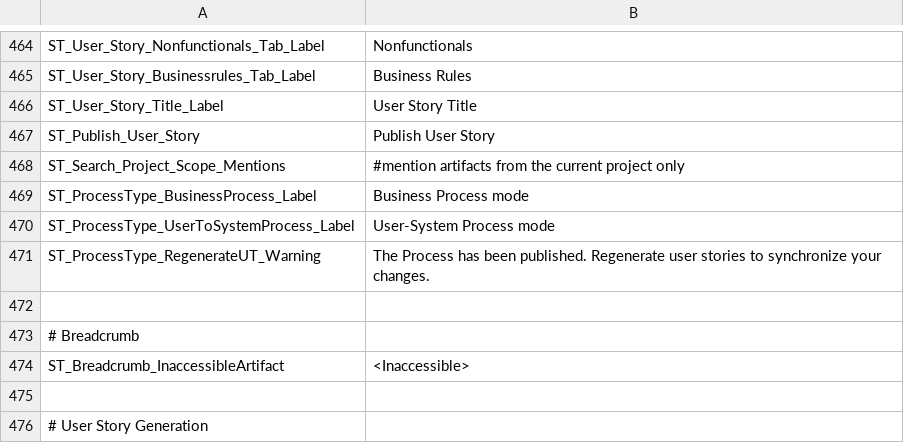
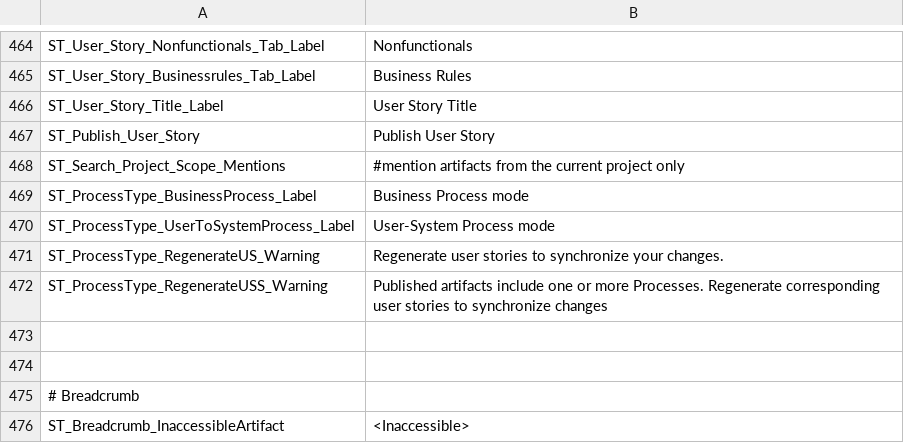
Before and after one commit to ogolikhin/blueprint, a CSV file: svc/db/AdminStorage/Data/ApplicationLabels_en-US.csv, drawn as a sheet; only a part is shown, gaps mark what is left out; the shorter side is filled out with more unchanged rows.

```diff
--- a/svc/db/AdminStorage/Data/ApplicationLabels_en-US.csv
+++ b/svc/db/AdminStorage/Data/ApplicationLabels_en-US.csv
@@ -470,3 +470,5 @@ ST_ProcessType_BusinessProcess_Label, "Business Process mode"
 ST_ProcessType_UserToSystemProcess_Label, "User-System Process mode"
-ST_ProcessType_RegenerateUT_Warning, "The Process has been published. Regenerate user stories to synchronize your changes."
+ST_ProcessType_RegenerateUS_Warning, "Regenerate user stories to synchronize your changes."
+ST_ProcessType_RegenerateUSS_Warning, "Published artifacts include one or more Processes. Regenerate corresponding user stories to synchronize changes"
+
 
```
Also changed, not shown: 5 other files.
